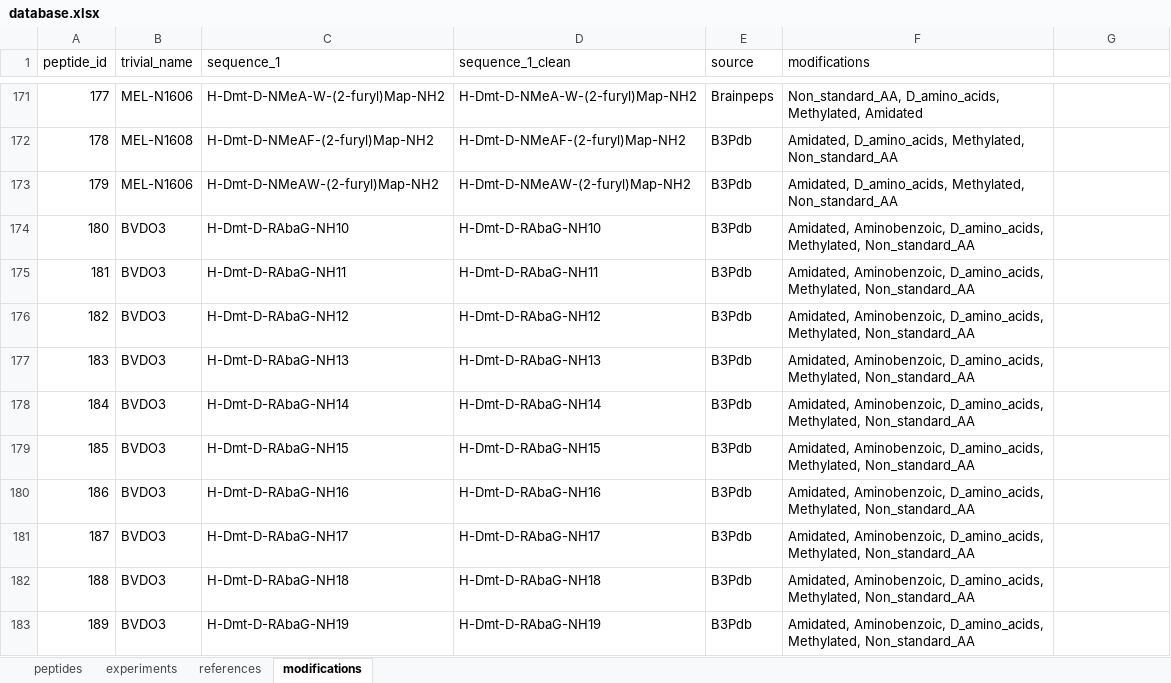
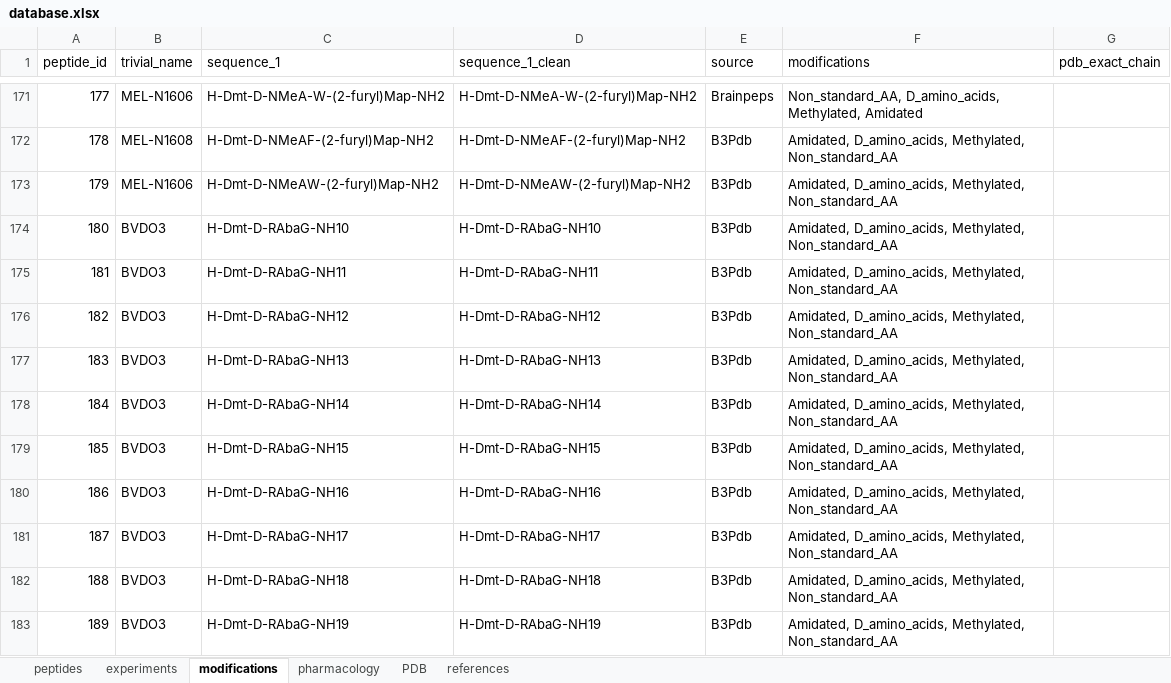
Before and after one commit to Smolin-Igo/BarrPeps, an Excel workbook: database.xlsx, sheet modifications, drawn as a sheet; only a part is shown, gaps mark what is left out; values as stored, in another font and other column widths than the file's, no cell formats; the diff covers the shown part only; the diff names each change by its address in the sheet, - before the commit and + after, or states it on an @@ line.

```diff
--- a/database.xlsx (sheet modifications)
+++ b/database.xlsx (sheet modifications)
+sheet tab: pharmacology
+sheet tab: PDB
@@ sheet tab order changed: peptides | experiments | modifications | pharmacology | PDB | references @@
-G1: (empty)
+G1: pdb_exact_chain
-F174:F183 (modifications): Amidated, Aminobenzoic, D_amino_acids, Methylated,…
+F174:F183 (modifications): Amidated, D_amino_acids, Methylated,…
```
Also changed, not shown: 111 edited cells elsewhere in this sheet, sheet experiments, sheet peptides, sheet references, cell formats.
